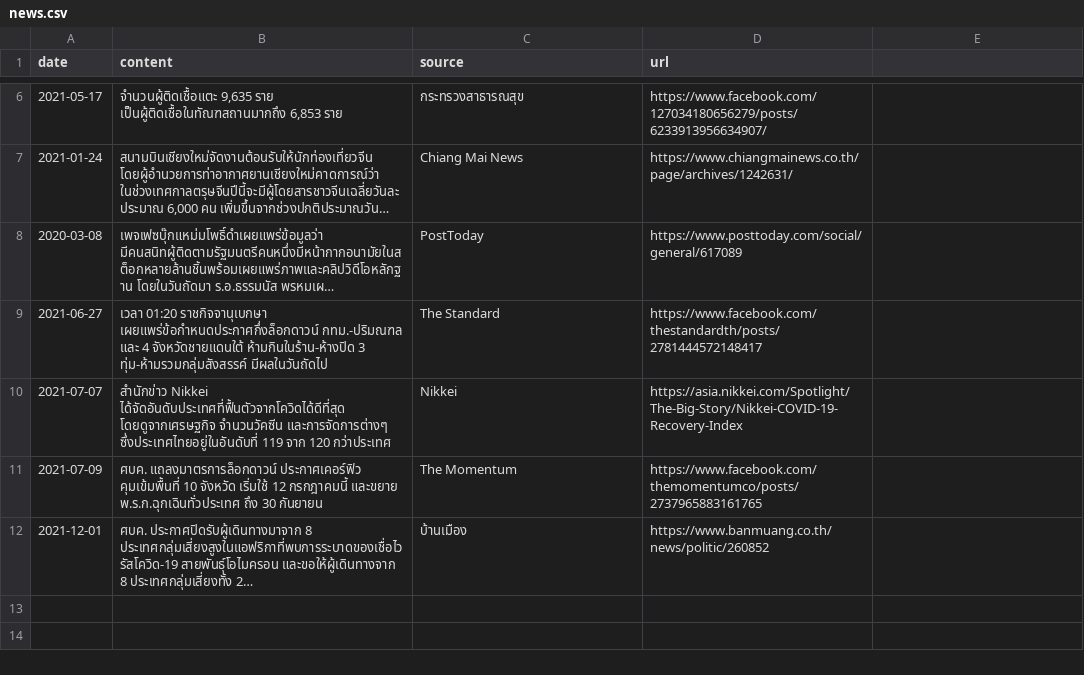
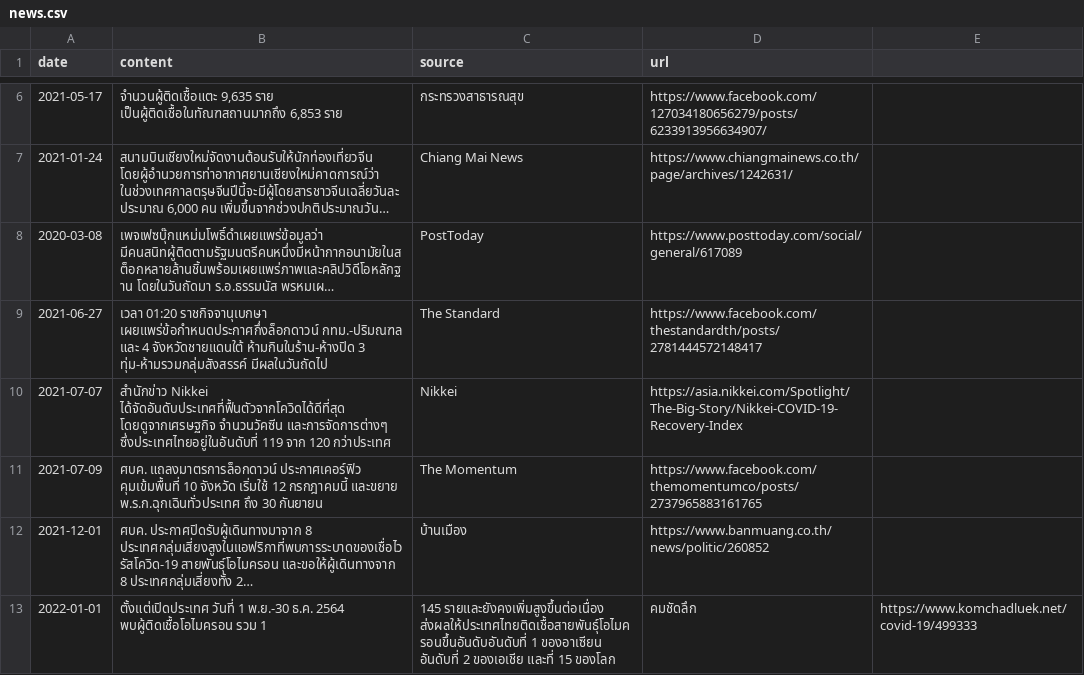
Before and after one commit to Th1nkK1D/ordinaryunfold, a CSV file: src/data/th-covid-speech/news.csv, drawn as a sheet; only a part is shown, gaps mark what is left out; long unchanged cells end in …; the diff names each change by its address in the sheet, - before the commit and + after, or states it on an @@ line.

```diff
--- a/src/data/th-covid-speech/news.csv
+++ b/src/data/th-covid-speech/news.csv
+row 13: 2022-01-01 | ตั้งแต่เปิดประเทศ วันที่ 1 พ.ย.-30 ธ.ค. 2564 พบผู้ติดเชื้อโอไมครอน รวม 1 | 145 รายและยังคงเพิ่มสูงขึ้นต่อเนื่อง ส่งผลให้ประเทศไทยติดเชื้อสายพันธุ์โอไมครอนขึ้นอันดับอันดับที่ 1 ของอาเซียน อันดับที่ 2 ของเอเชีย และที่ 15 ของโลก | คมชัดลึก | https://www.komchadluek.net/covid-19/499333
```
Also changed, not shown: src/data/th-covid-speech/speeches.csv, 1 other file.
